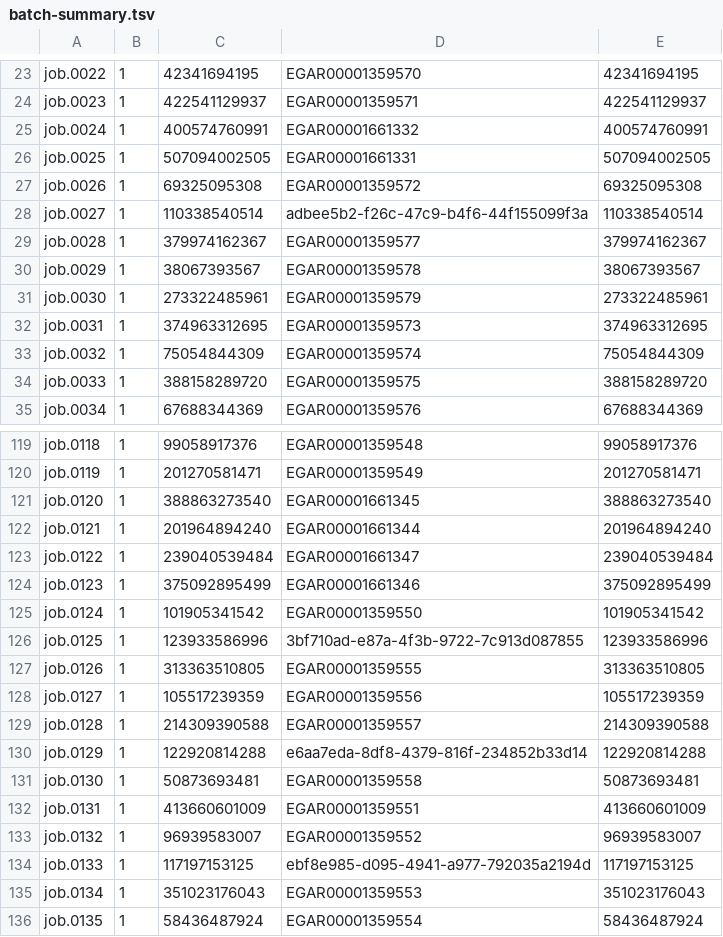
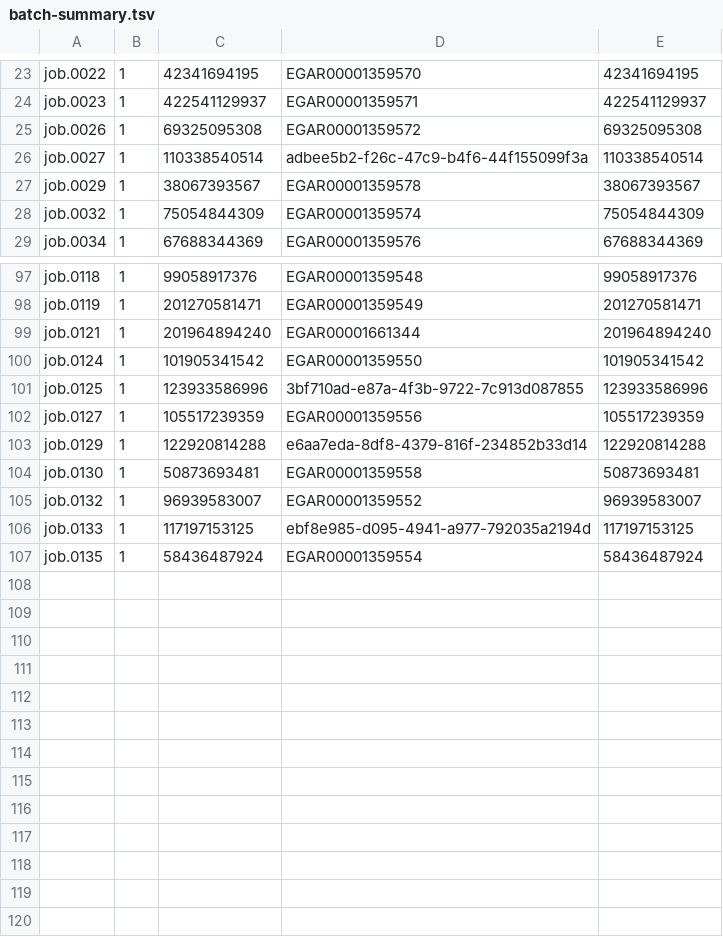
Before and after one commit to icgc-argo/icgc-25k-azure-transfer-job-tracking, a TSV file: jobs/LICA-FR/2021-07-22/batch-summary.tsv, drawn as a sheet; only a part is shown, gaps mark what is left out; the diff covers the shown part only; the diff names each change by its address in the sheet, - before the commit and + after, or states it on an @@ line.

```diff
--- a/jobs/LICA-FR/2021-07-22/batch-summary.tsv
+++ b/jobs/LICA-FR/2021-07-22/batch-summary.tsv
-row 25: job.0024 | 1 | 400574760991 | EGAR00001661332 | 400574760991
-row 26: job.0025 | 1 | 507094002505 | EGAR00001661331 | 507094002505
-row 29: job.0028 | 1 | 379974162367 | EGAR00001359577 | 379974162367
-row 31: job.0030 | 1 | 273322485961 | EGAR00001359579 | 273322485961
-row 32: job.0031 | 1 | 374963312695 | EGAR00001359573 | 374963312695
-row 34: job.0033 | 1 | 388158289720 | EGAR00001359575 | 388158289720
-row 121: job.0120 | 1 | 388863273540 | EGAR00001661345 | 388863273540
-row 123: job.0122 | 1 | 239040539484 | EGAR00001661347 | 239040539484
-row 124: job.0123 | 1 | 375092895499 | EGAR00001661346 | 375092895499
-row 127: job.0126 | 1 | 313363510805 | EGAR00001359555 | 313363510805
-row 129: job.0128 | 1 | 214309390588 | EGAR00001359557 | 214309390588
-row 132: job.0131 | 1 | 413660601009 | EGAR00001359551 | 413660601009
-row 135: job.0134 | 1 | 351023176043 | EGAR00001359553 | 351023176043
```
Also changed, not shown: 16 removed rows elsewhere in this file.
